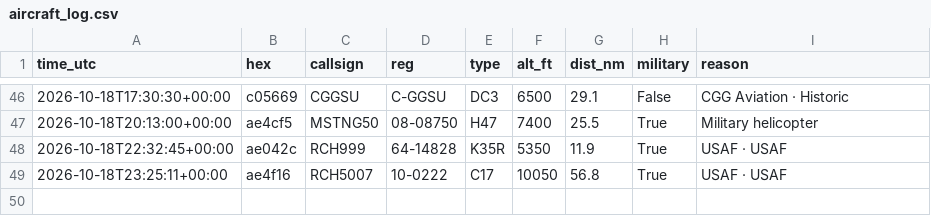
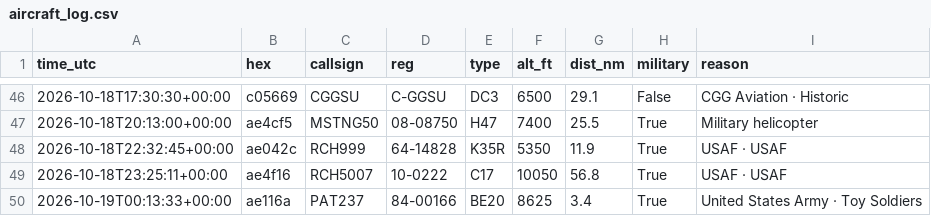
Before and after one commit to kkozinski11/aircraft-alerts, a CSV file: aircraft_log.csv, drawn as a sheet; only a part is shown, gaps mark what is left out; the diff names each change by its address in the sheet, - before the commit and + after, or states it on an @@ line.

```diff
--- a/aircraft_log.csv
+++ b/aircraft_log.csv
+row 50: 2026-10-19T00:13:33+00:00 | ae116a | PAT237 | 84-00166 | BE20 | 8625 | 3.4 | True | United States Army · Toy Soldiers
```
Also changed, not shown: 1 other file.
